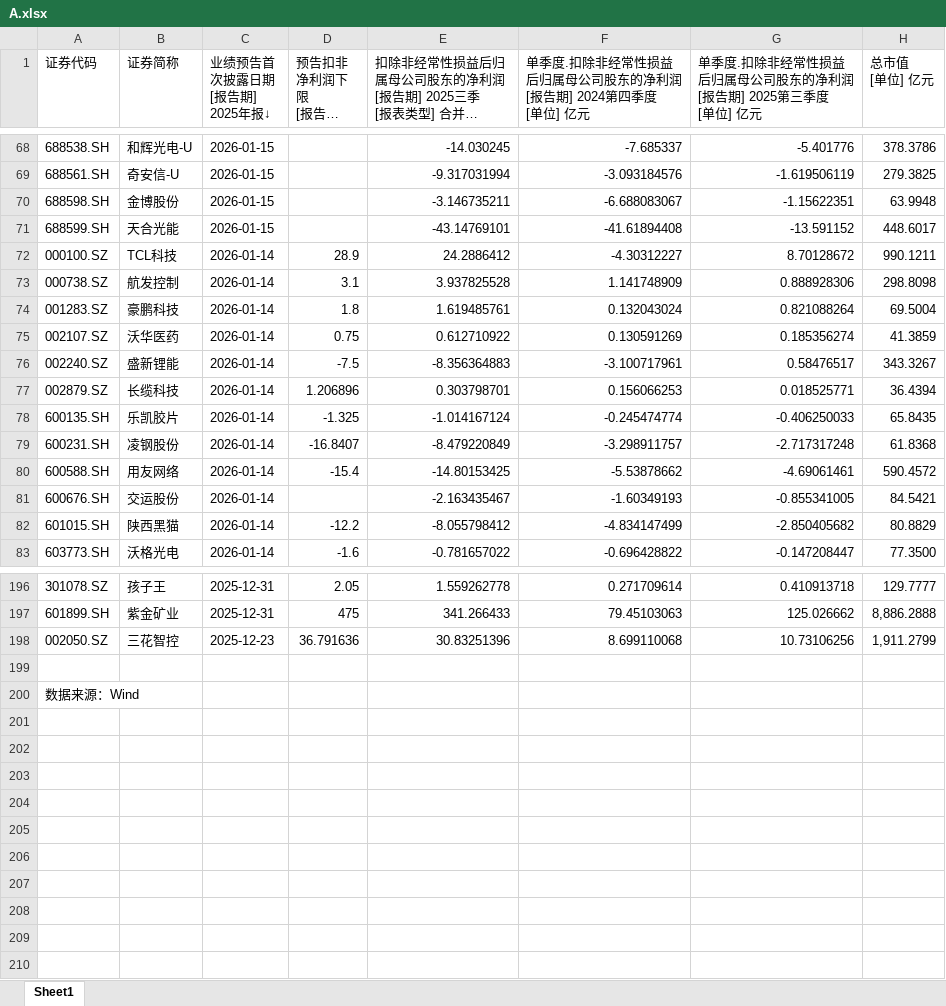
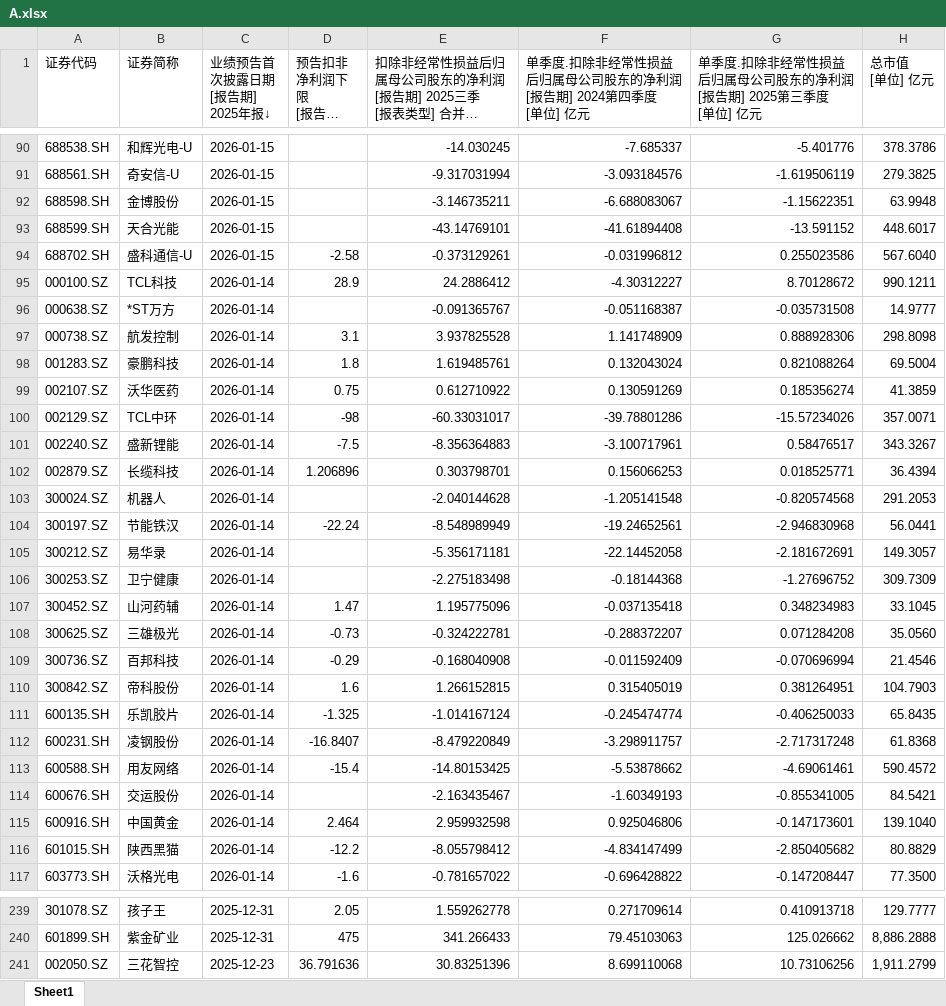
Before and after one commit to iamhenryhe/zr_csv_app, an Excel workbook: data/2025/Q4预告/A/A.xlsx, sheet Sheet1, drawn as a sheet; only a part is shown, gaps mark what is left out; long unchanged cells end in …; values as stored, in another font and other column widths than the file's, no cell formats; removed rows and columns are numbered as before the commit, all else as after; the diff covers the shown part only; the diff names each change by its address in the sheet, - before the commit and + after, or states it on an @@ line.

```diff
--- a/data/2025/Q4预告/A/A.xlsx (sheet Sheet1)
+++ b/data/2025/Q4预告/A/A.xlsx (sheet Sheet1)
+row 94: 688702.SH | 盛科通信-U | 2026-01-15 | -2.58 | -0.373129261 | -0.031996812 | 0.255023586 | 567.6040
+row 96: 000638.SZ | *ST万方 | 2026-01-14 |  | -0.091365767 | -0.051168387 | -0.035731508 | 14.9777
+row 100: 002129.SZ | TCL中环 | 2026-01-14 | -98 | -60.33031017 | -39.78801286 | -15.57234026 | 357.0071
+row 103: 300024.SZ | 机器人 | 2026-01-14 |  | -2.040144628 | -1.205141548 | -0.820574568 | 291.2053
+row 104: 300197.SZ | 节能铁汉 | 2026-01-14 | -22.24 | -8.548989949 | -19.24652561 | -2.946830968 | 56.0441
+row 105: 300212.SZ | 易华录 | 2026-01-14 |  | -5.356171181 | -22.14452058 | -2.181672691 | 149.3057
+row 106: 300253.SZ | 卫宁健康 | 2026-01-14 |  | -2.275183498 | -0.18144368 | -1.27696752 | 309.7309
+row 107: 300452.SZ | 山河药辅 | 2026-01-14 | 1.47 | 1.195775096 | -0.037135418 | 0.348234983 | 33.1045
+row 108: 300625.SZ | 三雄极光 | 2026-01-14 | -0.73 | -0.324222781 | -0.288372207 | 0.071284208 | 35.0560
+row 109: 300736.SZ | 百邦科技 | 2026-01-14 | -0.29 | -0.168040908 | -0.011592409 | -0.070696994 | 21.4546
+row 110: 300842.SZ | 帝科股份 | 2026-01-14 | 1.6 | 1.266152815 | 0.315405019 | 0.381264951 | 104.7903
+row 115: 600916.SH | 中国黄金 | 2026-01-14 | 2.464 | 2.959932598 | 0.925046806 | -0.147173601 | 139.1040
-row 199: (empty)
-row 200: 数据来源：Wind
```
Also changed, not shown: 31 added rows elsewhere in this sheet, cell formats.
